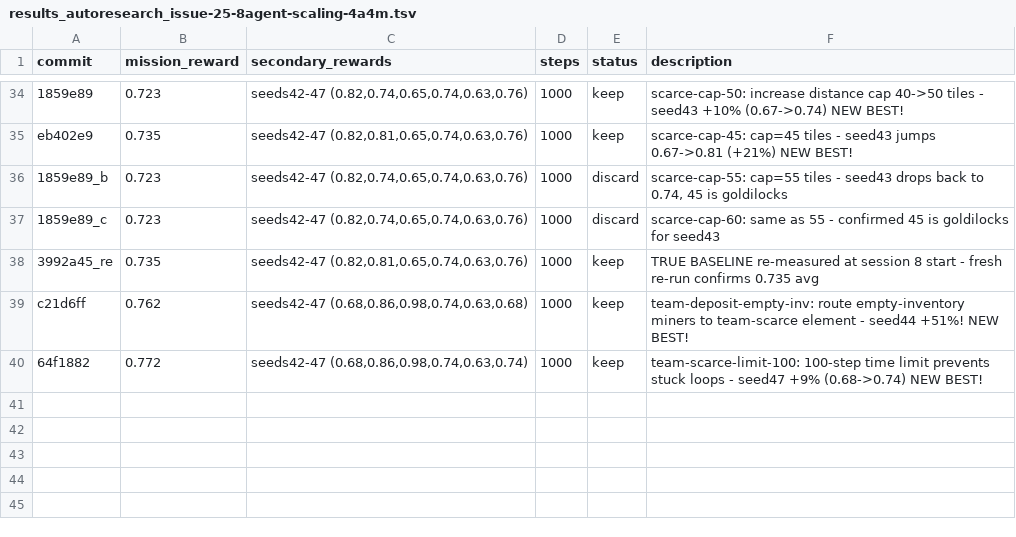
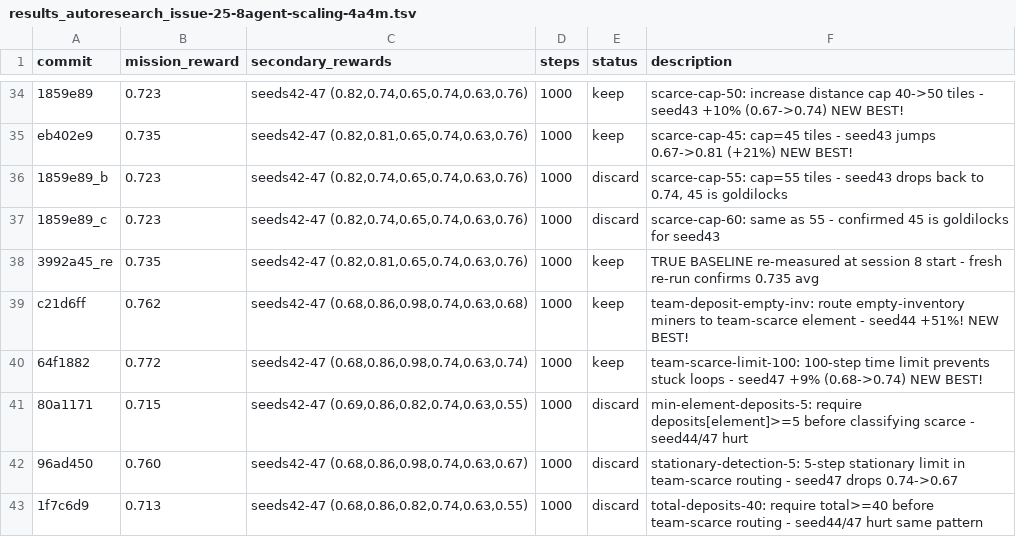
Before and after one commit to SolbiatiAlessandro/cogames, a TSV file: docs/results_autoresearch_issue-25-8agent-scaling-4a4m.tsv, drawn as a sheet; only a part is shown, gaps mark what is left out.

Commit message:
[SESSION-10-RESULTS] commit TSV with 3 discard experiment results from session 10

```diff
--- a/docs/results_autoresearch_issue-25-8agent-scaling-4a4m.tsv
+++ b/docs/results_autoresearch_issue-25-8agent-scaling-4a4m.tsv
@@ -40 +40,4 @@ c21d6ff	0.762	seeds42-47 (0.68,0.86,0.98,0.74,0.63,0.68)	1000	keep	team-deposit-
 64f1882	0.772	seeds42-47 (0.68,0.86,0.98,0.74,0.63,0.74)	1000	keep	team-scarce-limit-100: 100-step time limit prevents stuck loops - seed47 +9% (0.68->0.74) NEW BEST!
+80a1171	0.715	seeds42-47 (0.69,0.86,0.82,0.74,0.63,0.55)	1000	discard	min-element-deposits-5: require deposits[element]>=5 before classifying scarce - seed44/47 hurt
+96ad450	0.760	seeds42-47 (0.68,0.86,0.98,0.74,0.63,0.67)	1000	discard	stationary-detection-5: 5-step stationary limit in team-scarce routing - seed47 drops 0.74->0.67
+1f7c6d9	0.713	seeds42-47 (0.68,0.86,0.82,0.74,0.63,0.55)	1000	discard	total-deposits-40: require total>=40 before team-scarce routing - seed44/47 hurt same pattern
```
